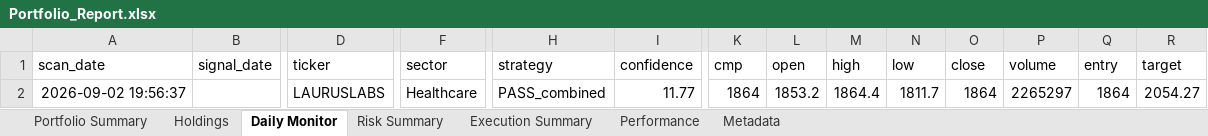
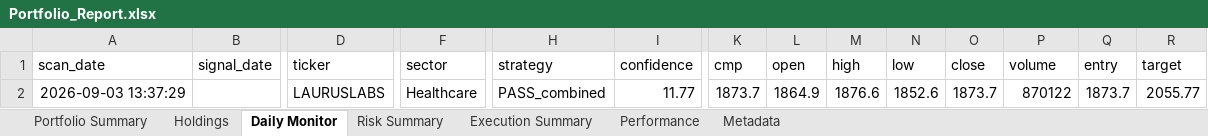
Before and after one commit to PavanSaiNekkala/Scanner, an Excel workbook: scanner_monitor/reports/latest/Portfolio_Report.xlsx, sheet Daily Monitor, drawn as a sheet; only a part is shown, gaps mark what is left out; values as stored, in another font and other column widths than the file's, no borders; removed rows and columns are numbered as before the commit, all else as after; rows hold the shown columns only; the diff names each change by its address in the sheet, - before the commit and + after, or states it on an @@ line.

```diff
--- a/scanner_monitor/reports/latest/Portfolio_Report.xlsx (sheet Daily Monitor)
+++ b/scanner_monitor/reports/latest/Portfolio_Report.xlsx (sheet Daily Monitor)
-row 2: 2026-09-02 19:56:37 |  | LAURUSLABS | Healthcare | PASS_combined | 11.77 | 1864 | 1853.2 | 1864.4 | 1811.7 | 1864 | 2265297 | 1864 | 2054.27
+row 2: 2026-09-03 13:37:29 |  | LAURUSLABS | Healthcare | PASS_combined | 11.77 | 1873.7 | 1864.9 | 1876.6 | 1852.6 | 1873.7 | 870122 | 1873.7 | 2055.77
```
Also changed, not shown: sheet Holdings, sheet Risk Summary, sheet Metadata, 14 other files.
